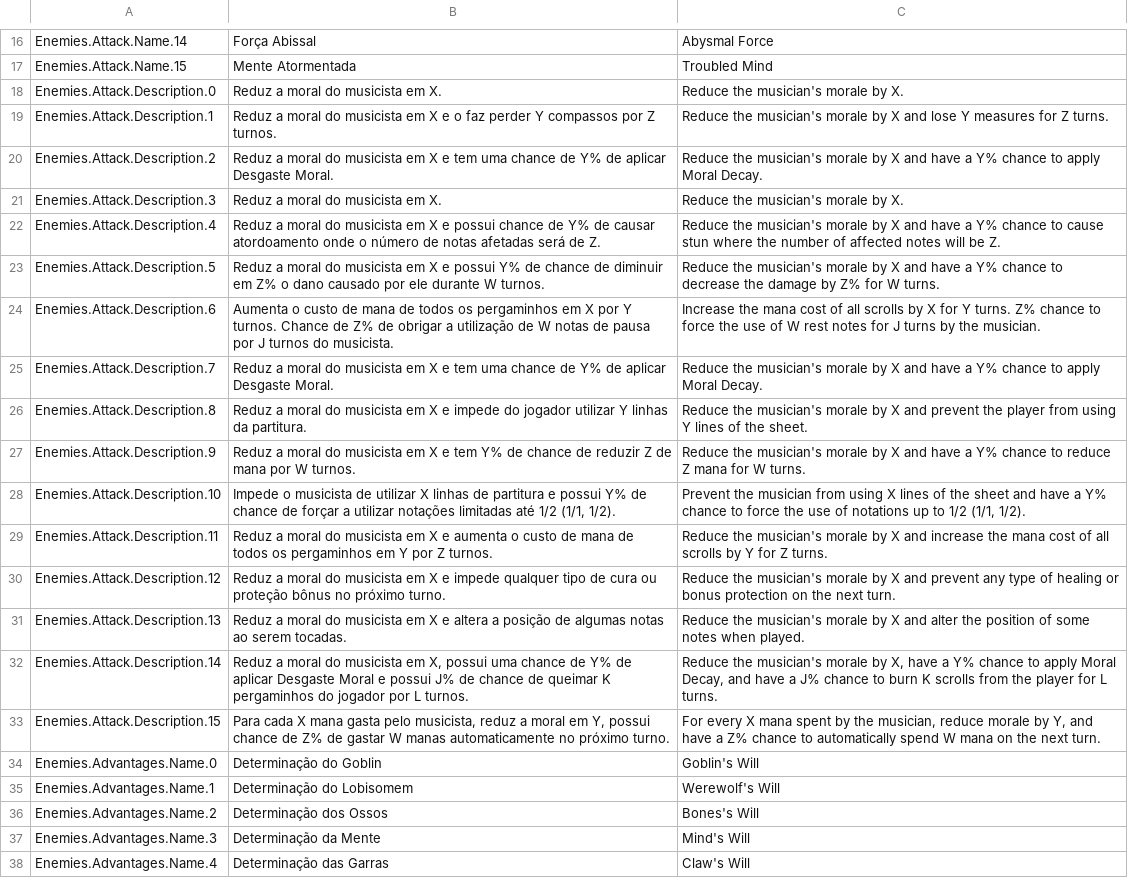
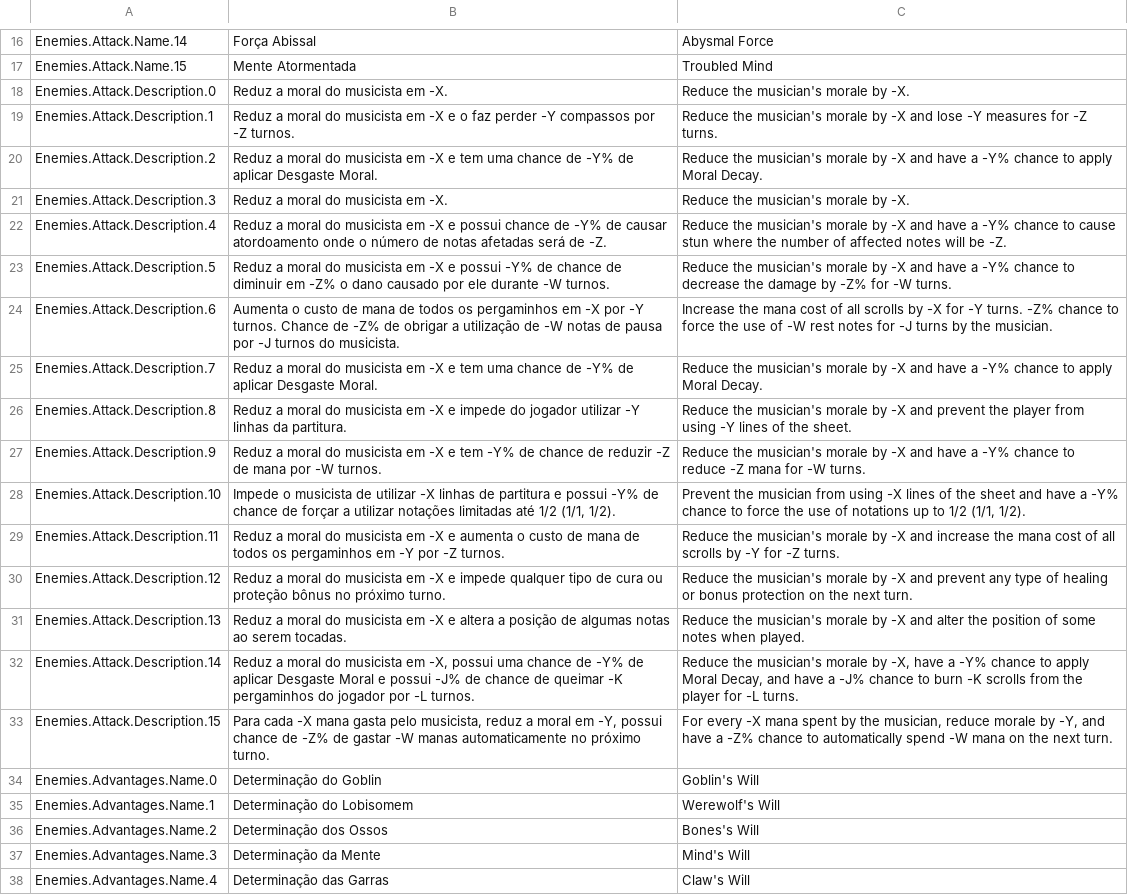
Before and after one commit to Pezzo70/kingdoms-symphony, a CSV file: Assets/_Scripts/Systems/Localization/SimpleLocalization/Resources/Localization/Enemies.csv, drawn as a sheet; only a part is shown, gaps mark what is left out; the diff covers the shown part only; the diff names each change by its address in the sheet, - before the commit and + after, or states it on an @@ line.

```diff
--- a/Assets/_Scripts/Systems/Localization/SimpleLocalization/Resources/Localization/Enemies.csv
+++ b/Assets/_Scripts/Systems/Localization/SimpleLocalization/Resources/Localization/Enemies.csv
-B18: Reduz a moral do musicista em X.
+B18: Reduz a moral do musicista em -X.
-C18: Reduce the musician's morale by X.
+C18: Reduce the musician's morale by -X.
-B19: …musicista em X e o faz perder Y compassos por Z turnos.
+B19: …musicista em -X e o faz perder -Y compassos por -Z turnos.
-C19: …morale by X and lose Y measures for Z turns.
+C19: …morale by -X and lose -Y measures for -Z turns.
-B20: …musicista em X e tem uma chance de Y% de aplicar…
+B20: …musicista em -X e tem uma chance de -Y% de aplicar…
-C20: …morale by X and have a Y% chance to…
+C20: …morale by -X and have a -Y% chance to…
-B21: Reduz a moral do musicista em X.
+B21: Reduz a moral do musicista em -X.
-C21: Reduce the musician's morale by X.
+C21: Reduce the musician's morale by -X.
-B22: …musicista em X e possui chance de Y% de causar atordoamento onde o número de notas afetadas será de Z.
+B22: …musicista em -X e possui chance de -Y% de causar atordoamento onde o número de notas afetadas será de -Z.
-C22: …morale by X and have a Y% chance to cause stun where the number of affected notes will be Z.
+C22: …morale by -X and have a -Y% chance to cause stun where the number of affected notes will be -Z.
-B23: …musicista em X e possui Y% de chance de diminuir em Z% o dano causado por ele durante W turnos.
+B23: …musicista em -X e possui -Y% de chance de diminuir em -Z% o dano causado por ele durante -W turnos.
-C23: …morale by X and have a Y% chance to decrease the damage by Z% for W turns.
+C23: …morale by -X and have a -Y% chance to decrease the damage by -Z% for -W turns.
-B24: …pergaminhos em X por Y turnos. Chance de Z% de obrigar a utilização de W notas de pausa por J turnos do…
+B24: …pergaminhos em -X por -Y turnos. Chance de -Z% de obrigar a utilização de -W notas de pausa por -J turnos do…
-C24: …scrolls by X for Y turns. Z% chance to force the use of W rest notes for J turns by…
+C24: …scrolls by -X for -Y turns. -Z% chance to force the use of -W rest notes for -J turns by…
-B25: …musicista em X e tem uma chance de Y% de aplicar…
+B25: …musicista em -X e tem uma chance de -Y% de aplicar…
-C25: …morale by X and have a Y% chance to…
+C25: …morale by -X and have a -Y% chance to…
-B26: …musicista em X e impede do jogador utilizar Y linhas da…
+B26: …musicista em -X e impede do jogador utilizar -Y linhas da…
-C26: …morale by X and prevent the player from using Y lines of…
+C26: …morale by -X and prevent the player from using -Y lines of…
-B27: …musicista em X e tem Y% de chance de reduzir Z de mana por W turnos.
+B27: …musicista em -X e tem -Y% de chance de reduzir -Z de mana por -W turnos.
-C27: …morale by X and have a Y% chance to reduce Z mana for W turns.
+C27: …morale by -X and have a -Y% chance to reduce -Z mana for -W turns.
-B28: …de utilizar X linhas de partitura e possui Y% de chance…
+B28: …de utilizar -X linhas de partitura e possui -Y% de chance…
-C28: …from using X lines of the sheet and have a Y% chance to…
+C28: …from using -X lines of the sheet and have a -Y% chance to…
-B29: …musicista em X e aumenta o custo de mana de todos os pergaminhos em Y por Z turnos.
+B29: …musicista em -X e aumenta o custo de mana de todos os pergaminhos em -Y por -Z turnos.
-C29: …morale by X and increase the mana cost of all scrolls by Y for Z turns.
+C29: …morale by -X and increase the mana cost of all scrolls by -Y for -Z turns.
-B30: …musicista em X e impede…
+B30: …musicista em -X e impede…
-C30: …morale by X and prevent…
+C30: …morale by -X and prevent…
-B31: …musicista em X e altera…
+B31: …musicista em -X e altera…
-C31: …morale by X and alter…
+C31: …morale by -X and alter…
-B32: …musicista em X, possui uma chance de Y% de aplicar Desgaste Moral e possui J% de chance de queimar K pergaminhos do jogador por L turnos.
+B32: …musicista em -X, possui uma chance de -Y% de aplicar Desgaste Moral e possui -J% de chance de queimar -K pergaminhos do jogador por -L turnos.
-C32: …morale by X, have a Y% chance to apply Moral Decay, and have a J% chance to burn K scrolls from the player for L turns.
+C32: …morale by -X, have a -Y% chance to apply Moral Decay, and have a -J% chance to burn -K scrolls from the player for -L turns.
-B33: Para cada X mana gasta pelo musicista, reduz a moral em Y, possui chance de Z% de gastar W manas automaticamente…
+B33: Para cada -X mana gasta pelo musicista, reduz a moral em -Y, possui chance de -Z% de gastar -W manas automaticamente…
-C33: For every X mana spent by the musician, reduce morale by Y, and have a Z% chance to automatically spend W mana on…
+C33: For every -X mana spent by the musician, reduce morale by -Y, and have a -Z% chance to automatically spend -W mana on…
```
Also changed, not shown: 38 edited cells elsewhere in this file, Assets/_Scripts/Systems/Localization/SimpleLocalization/Resources/Localization/Scrolls.csv, 23 other files.
